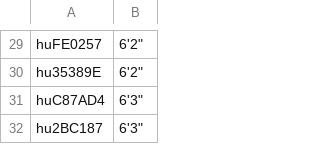
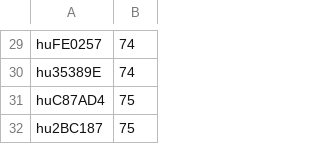
Before and after one commit to k1jackson/CSE284-PRS-Benchmarking, a CSV file: height_data.csv, drawn as a sheet; only a part is shown, gaps mark what is left out; the diff covers the shown part only; the diff names each change by its address in the sheet, - before the commit and + after, or states it on an @@ line.

```diff
--- a/height_data.csv
+++ b/height_data.csv
-B29:B30: 6'2"
+B29:B30: 74
-B31:B32: 6'3"
+B31:B32: 75
```
Also changed, not shown: 28 edited cells elsewhere in this file, 6 other files.
